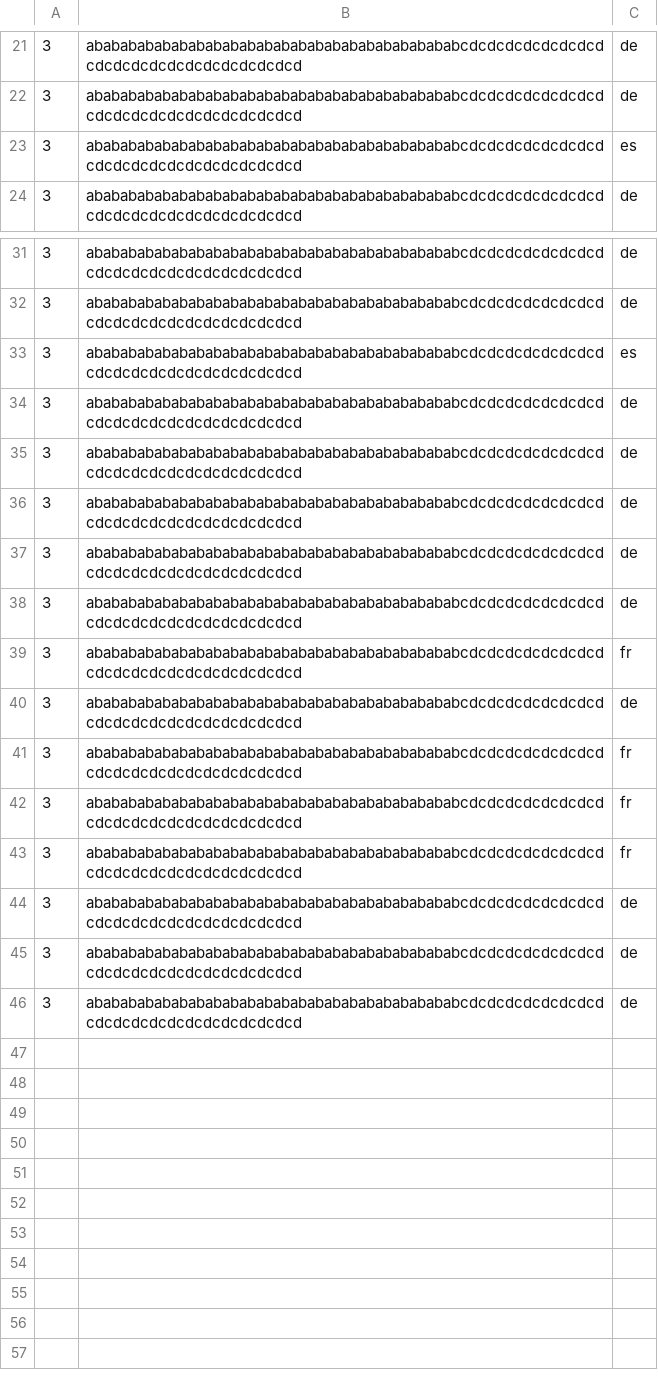
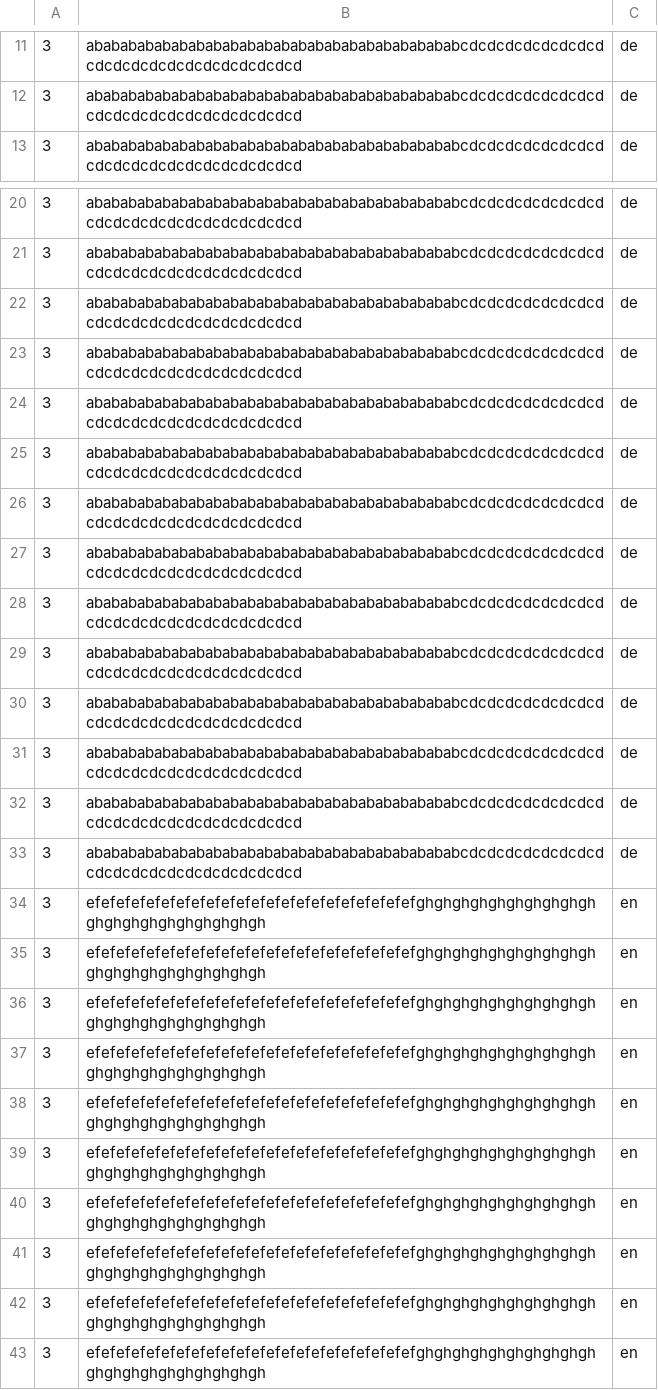
Before and after one commit to DOOMinikThunder/NNLangID, a CSV file: LanguageIdentification/data/input_data/test.csv, drawn as a sheet; only a part is shown, gaps mark what is left out; the diff covers the shown part only.

```diff
--- a/LanguageIdentification/data/input_data/test.csv
+++ b/LanguageIdentification/data/input_data/test.csv
@@ -22,3 +12,2 @@
 3;ababababababababababababababababababababababcdcdcdcdcdcdcdcdcdcdcdcdcdcdcdcdcdcdcdcd;de
-3;ababababababababababababababababababababababcdcdcdcdcdcdcdcdcdcdcdcdcdcdcdcdcdcdcdcd;es
 3;ababababababababababababababababababababababcdcdcdcdcdcdcdcdcdcdcdcdcdcdcdcdcdcdcdcd;de
@@ -32,3 +21,2 @@
 3;ababababababababababababababababababababababcdcdcdcdcdcdcdcdcdcdcdcdcdcdcdcdcdcdcdcd;de
-3;ababababababababababababababababababababababcdcdcdcdcdcdcdcdcdcdcdcdcdcdcdcdcdcdcdcd;es
 3;ababababababababababababababababababababababcdcdcdcdcdcdcdcdcdcdcdcdcdcdcdcdcdcdcdcd;de
@@ -38,7 +26,2 @@
 3;ababababababababababababababababababababababcdcdcdcdcdcdcdcdcdcdcdcdcdcdcdcdcdcdcdcd;de
-3;ababababababababababababababababababababababcdcdcdcdcdcdcdcdcdcdcdcdcdcdcdcdcdcdcdcd;fr
-3;ababababababababababababababababababababababcdcdcdcdcdcdcdcdcdcdcdcdcdcdcdcdcdcdcdcd;de
-3;ababababababababababababababababababababababcdcdcdcdcdcdcdcdcdcdcdcdcdcdcdcdcdcdcdcd;fr
-3;ababababababababababababababababababababababcdcdcdcdcdcdcdcdcdcdcdcdcdcdcdcdcdcdcdcd;fr
-3;ababababababababababababababababababababababcdcdcdcdcdcdcdcdcdcdcdcdcdcdcdcdcdcdcdcd;fr
 3;ababababababababababababababababababababababcdcdcdcdcdcdcdcdcdcdcdcdcdcdcdcdcdcdcdcd;de
@@ -46 +29,15 @@
 3;ababababababababababababababababababababababcdcdcdcdcdcdcdcdcdcdcdcdcdcdcdcdcdcdcdcd;de
+3;ababababababababababababababababababababababcdcdcdcdcdcdcdcdcdcdcdcdcdcdcdcdcdcdcdcd;de
+3;ababababababababababababababababababababababcdcdcdcdcdcdcdcdcdcdcdcdcdcdcdcdcdcdcdcd;de
+3;ababababababababababababababababababababababcdcdcdcdcdcdcdcdcdcdcdcdcdcdcdcdcdcdcdcd;de
+3;ababababababababababababababababababababababcdcdcdcdcdcdcdcdcdcdcdcdcdcdcdcdcdcdcdcd;de
+3;efefefefefefefefefefefefefefefefefefefefefefghghghghghghghghghghghghghghghghghghghgh;en
+3;efefefefefefefefefefefefefefefefefefefefefefghghghghghghghghghghghghghghghghghghghgh;en
+3;efefefefefefefefefefefefefefefefefefefefefefghghghghghghghghghghghghghghghghghghghgh;en
+3;efefefefefefefefefefefefefefefefefefefefefefghghghghghghghghghghghghghghghghghghghgh;en
+3;efefefefefefefefefefefefefefefefefefefefefefghghghghghghghghghghghghghghghghghghghgh;en
+3;efefefefefefefefefefefefefefefefefefefefefefghghghghghghghghghghghghghghghghghghghgh;en
+3;efefefefefefefefefefefefefefefefefefefefefefghghghghghghghghghghghghghghghghghghghgh;en
+3;efefefefefefefefefefefefefefefefefefefefefefghghghghghghghghghghghghghghghghghghghgh;en
+3;efefefefefefefefefefefefefefefefefefefefefefghghghghghghghghghghghghghghghghghghghgh;en
+3;efefefefefefefefefefefefefefefefefefefefefefghghghghghghghghghghghghghghghghghghghgh;en
```
Also changed, not shown: 6 removed rows elsewhere in this file, 5 other files.
